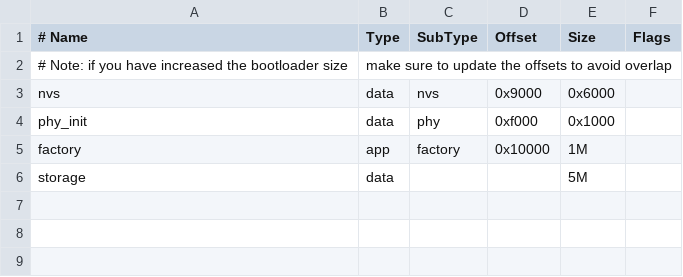
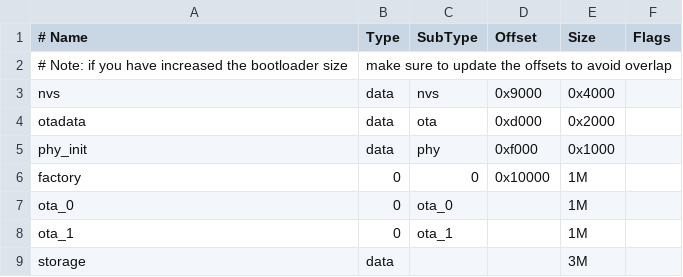
Before and after one commit to harshanm8370/SenseH, a CSV file: partitions.csv, drawn as a sheet.

```diff
--- a/partitions.csv
+++ b/partitions.csv
@@ -2,5 +2,8 @@
 # Note: if you have increased the bootloader size, make sure to update the offsets to avoid overlap
-nvs,        data, nvs,      0x9000,  0x6000,
+nvs,        data, nvs,      0x9000,  0x4000,
+otadata,  	data, ota,     	0xd000,  0x2000,
 phy_init,   data, phy,      0xf000,  0x1000,
-factory,    app,  factory,  0x10000, 1M,
-storage,    data, ,             , 5M,
+factory,    0,    0,  		0x10000, 1M,
+ota_0,    0,    ota_0,   ,        1M,
+ota_1,    0,    ota_1,   ,        1M,
+storage,    data, ,             , 3M,
```
